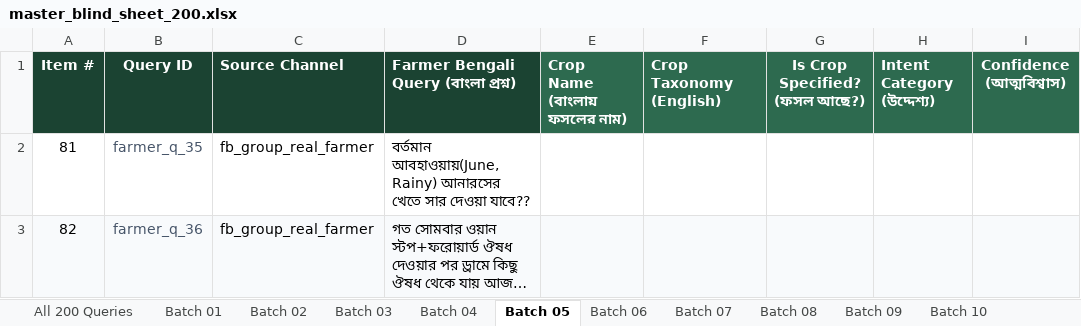
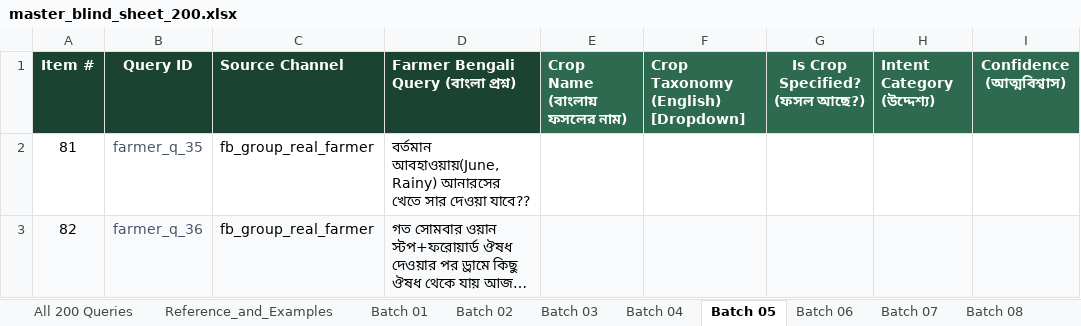
Before and after one commit to MRSHAKILS/KrishokChat, an Excel workbook: paper/EACL Final/experiments/human_reviewer/master_blind_sheet_200.xlsx, sheet Batch 05, drawn as a sheet; only a part is shown; long unchanged cells end in …; values as stored, in another font and other column widths than the file's, no borders; the diff names each change by its address in the sheet, - before the commit and + after, or states it on an @@ line.

```diff
--- a/paper/EACL Final/experiments/human_reviewer/master_blind_sheet_200.xlsx (sheet Batch 05)
+++ b/paper/EACL Final/experiments/human_reviewer/master_blind_sheet_200.xlsx (sheet Batch 05)
+sheet tab: Reference_and_Examples
-F1: Crop Taxonomy (English)
+F1: Crop Taxonomy (English) [Dropdown]
```
Also changed, not shown: sheet Batch 02, sheet Batch 01, sheet Batch 07, sheet Batch 06, sheet Batch 03, sheet Batch 08, 4 more sheets, 36 other files.
